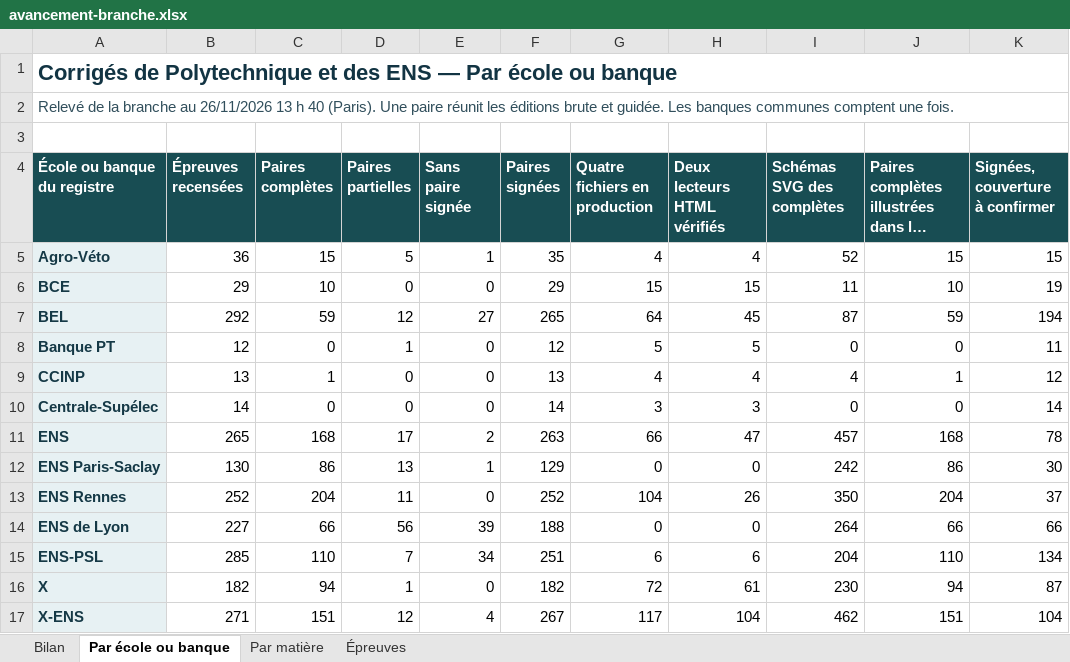
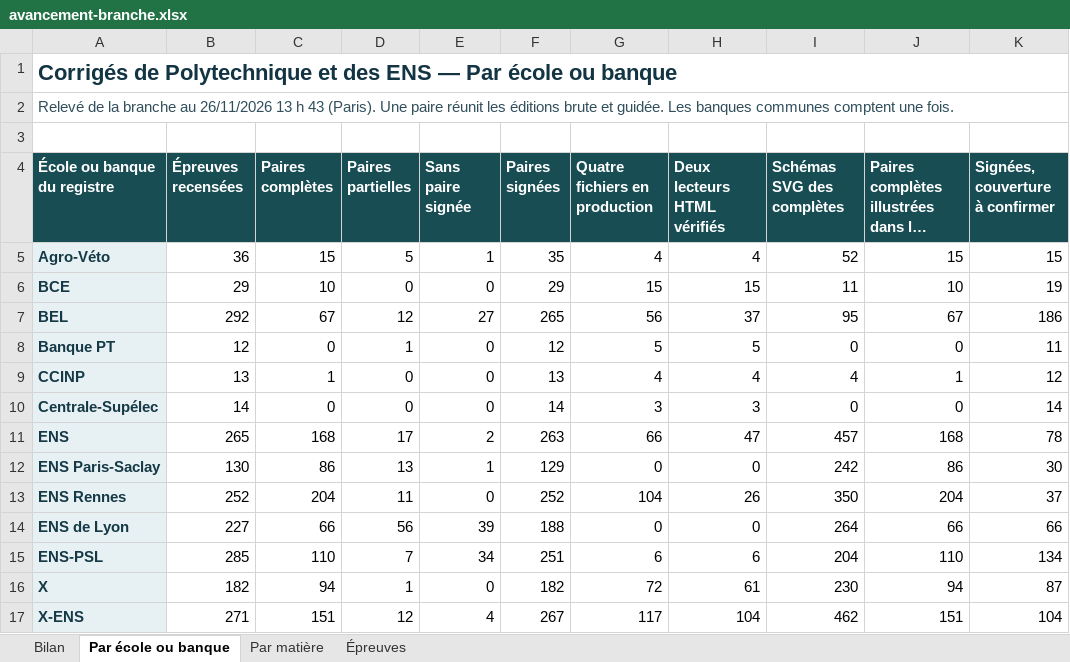
Before and after one commit to knoel99/corriges-concours, an Excel workbook: campagnes/x-ens/bilans/classeurs/avancement-branche.xlsx, sheet Par école ou banque, drawn as a sheet; long unchanged cells end in …; values as stored, in another font and other column widths than the file's, no borders; the diff names each change by its address in the sheet, - before the commit and + after, or states it on an @@ line.

Commit message:
Actualise le bilan consolidé des écoles et des banques

```diff
--- a/campagnes/x-ens/bilans/classeurs/avancement-branche.xlsx (sheet Par école ou banque)
+++ b/campagnes/x-ens/bilans/classeurs/avancement-branche.xlsx (sheet Par école ou banque)
-A2 (École ou banque du registre): …13 h 40 (Paris). Une…
+A2 (École ou banque du registre): …13 h 43 (Paris). Une…
-C7 (Paires complètes): 59
+C7 (Paires complètes): 67
-G7 (Quatre fichiers en production): 64
+G7 (Quatre fichiers en production): 56
-H7 (Deux lecteurs HTML vérifiés): 45
+H7 (Deux lecteurs HTML vérifiés): 37
-I7 (Schémas SVG des complètes): 87
+I7 (Schémas SVG des complètes): 95
-J7: 59
+J7: 67
-K7 (Signées, couverture à confirmer): 194
+K7 (Signées, couverture à confirmer): 186
```
Also changed, not shown: sheet Épreuves, sheet Bilan, sheet Par matière, 5 other files.
